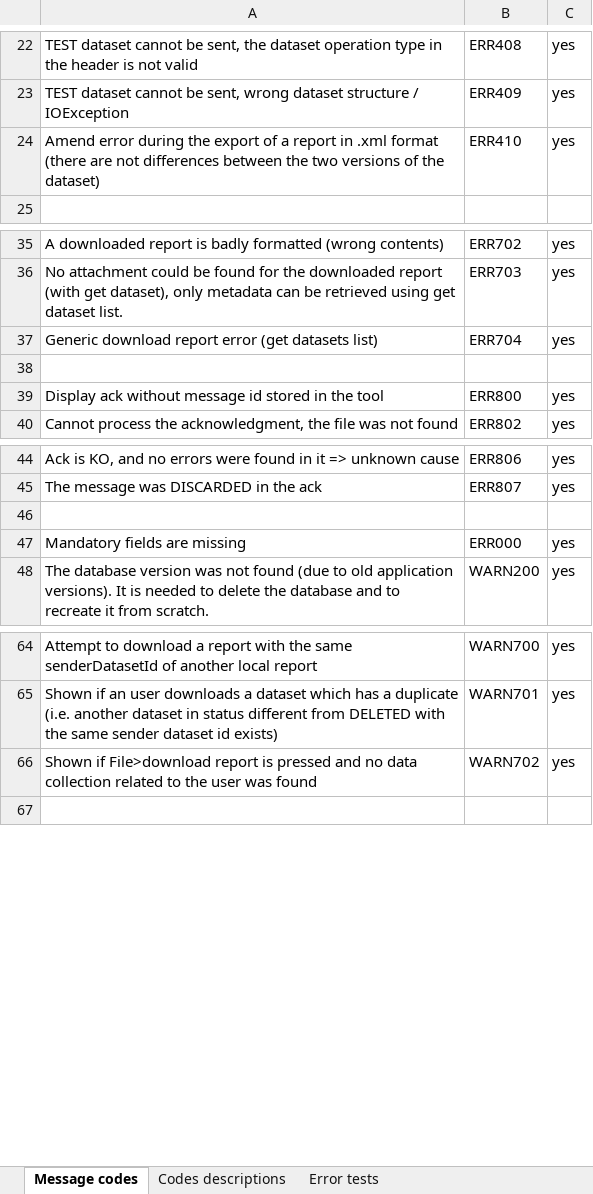
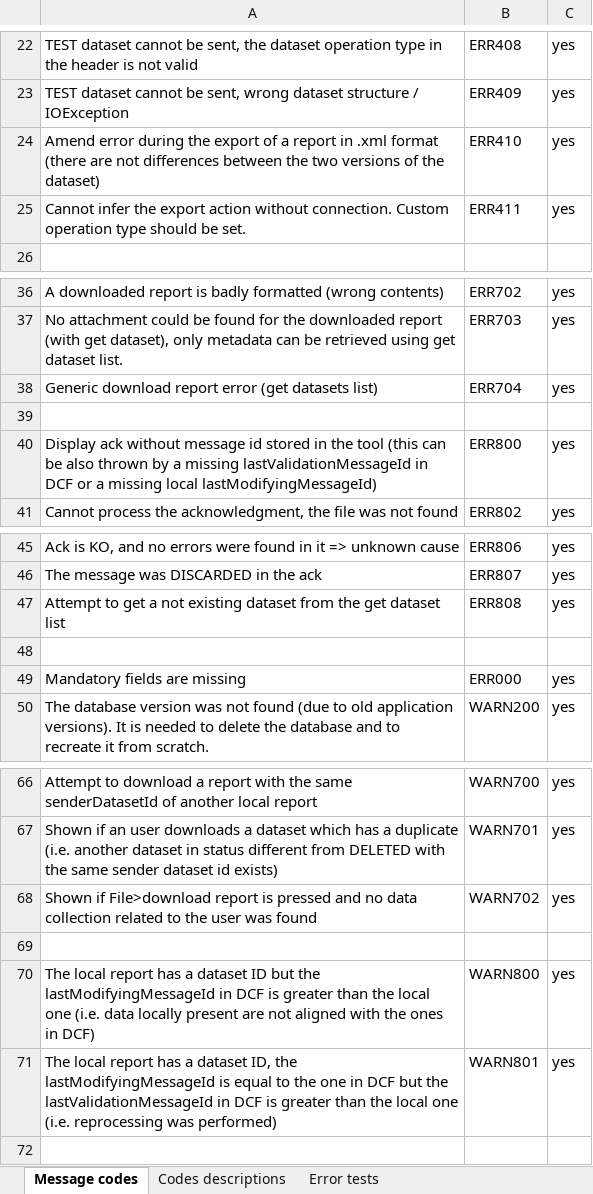
Before and after one commit to openefsa/tse-data-reporting-tool, an Excel workbook: doc/messages.xlsx, sheet Message codes, drawn as a sheet; only a part is shown, gaps mark what is left out; values as stored, in another font and other column widths than the file's, no borders; table styles not drawn; addresses are those after the commit; the diff names each change by its address in the sheet, - before the commit and + after, or states it on an @@ line.

```diff
--- a/doc/messages.xlsx (sheet Message codes)
+++ b/doc/messages.xlsx (sheet Message codes)
+row 25: Cannot infer the export action without connection. Custom operation type should be set. | ERR411 | yes
-A40: …the tool
+A40: …the tool (this can be also thrown by a missing lastValidationMessageId in DCF or a missing local lastModifyingMessageId)
+row 47: Attempt to get a not existing dataset from the get dataset list | ERR808 | yes
+row 69: (empty)
+row 70: The local report has a dataset ID but the lastModifyingMessageId in DCF is greater than the local one (i.e. data locally present are not aligned with the ones in DCF) | WARN800 | yes
+row 71: The local report has a dataset ID, the lastModifyingMessageId is equal to the one in DCF but the lastValidationMessageId in DCF is greater than the local one (i.e. reprocessing was performed) | WARN801 | yes
```
Also changed, not shown: 13 other files.
